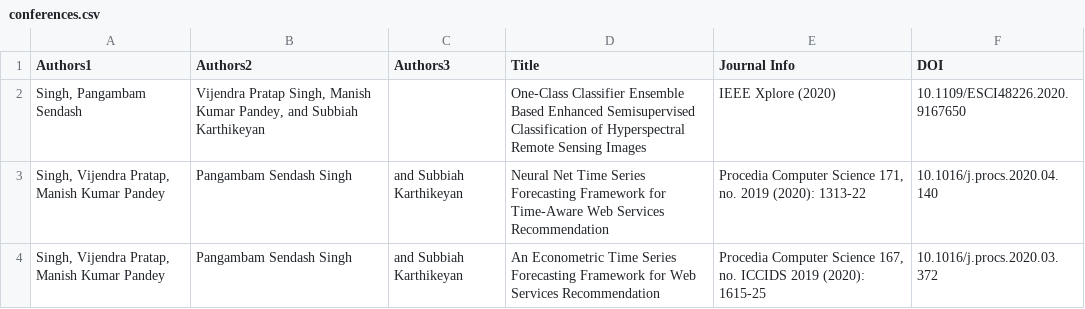
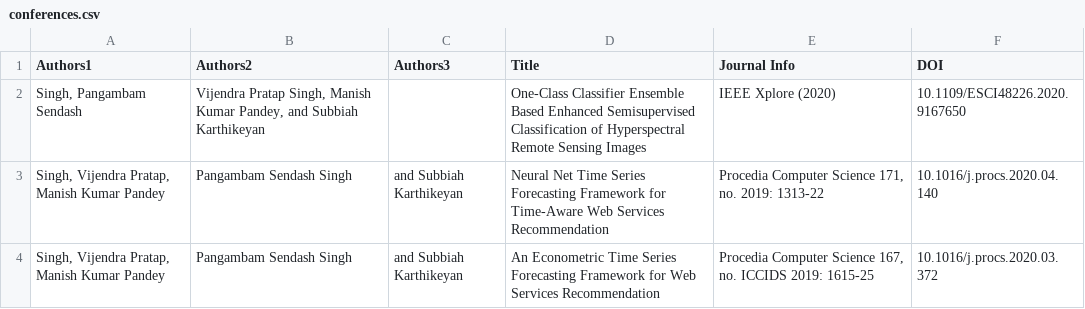
Before and after one commit to Pangambam/mywebpages, a CSV file: data/conferences.csv, drawn as a sheet.

Commit message:
Update conferences.csv

```diff
--- a/data/conferences.csv
+++ b/data/conferences.csv
@@ -2,3 +2,3 @@ Authors1,Authors2,Authors3,Title,Journal Info,DOI
 "Singh, Pangambam Sendash","Vijendra Pratap Singh, Manish Kumar Pandey, and Subbiah Karthikeyan",,One-Class Classifier Ensemble Based Enhanced Semisupervised Classification of Hyperspectral Remote Sensing Images,IEEE Xplore (2020),10.1109/ESCI48226.2020.9167650
-"Singh, Vijendra Pratap, Manish Kumar Pandey",Pangambam Sendash Singh,and Subbiah Karthikeyan,Neural Net Time Series Forecasting Framework for Time-Aware Web Services Recommendation,"Procedia Computer Science 171, no. 2019 (2020): 1313-22",10.1016/j.procs.2020.04.140
-"Singh, Vijendra Pratap, Manish Kumar Pandey",Pangambam Sendash Singh,and Subbiah Karthikeyan,An Econometric Time Series Forecasting Framework for Web Services Recommendation,"Procedia Computer Science 167, no. ICCIDS 2019 (2020): 1615-25",10.1016/j.procs.2020.03.372
+"Singh, Vijendra Pratap, Manish Kumar Pandey",Pangambam Sendash Singh,and Subbiah Karthikeyan,Neural Net Time Series Forecasting Framework for Time-Aware Web Services Recommendation,"Procedia Computer Science 171, no. 2019: 1313-22",10.1016/j.procs.2020.04.140
+"Singh, Vijendra Pratap, Manish Kumar Pandey",Pangambam Sendash Singh,and Subbiah Karthikeyan,An Econometric Time Series Forecasting Framework for Web Services Recommendation,"Procedia Computer Science 167, no. ICCIDS 2019: 1615-25",10.1016/j.procs.2020.03.372
```
